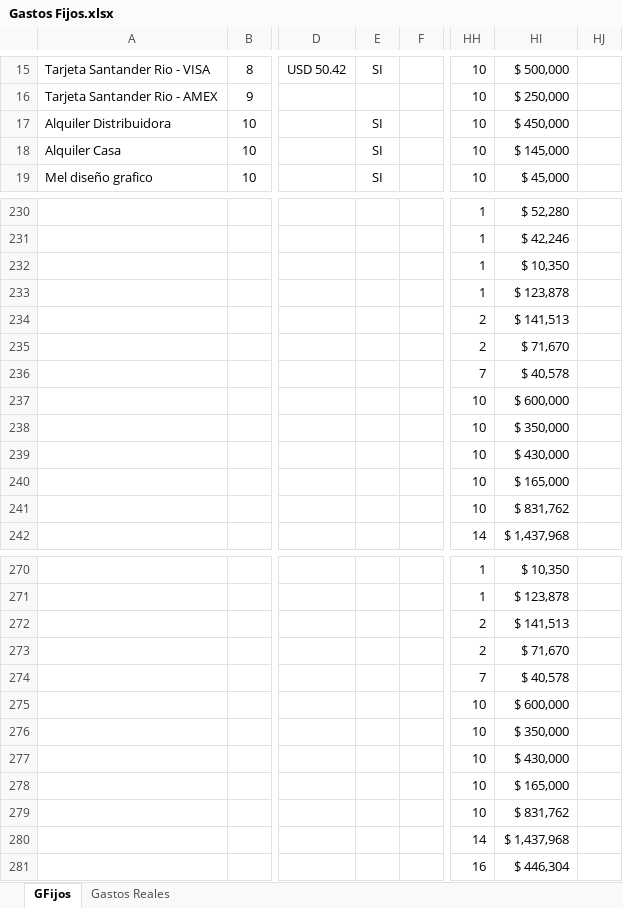
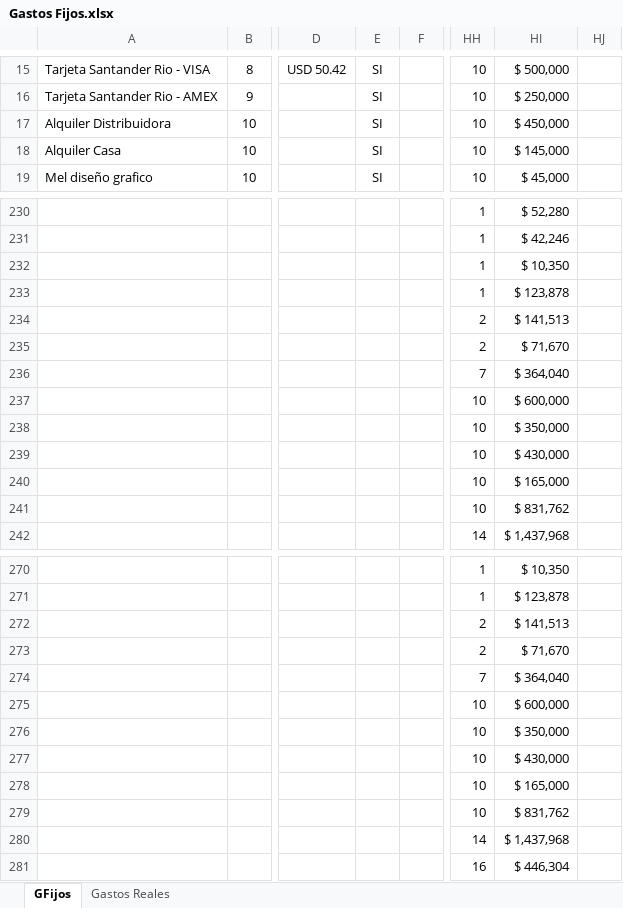
Before and after one commit to maxifercotizador/Proyecto-Privado, an Excel workbook: Gastos Fijos.xlsx, sheet GFijos, drawn as a sheet; only a part is shown, gaps mark what is left out; values as stored, in another font and other column widths than the file's, no borders; conditional formats not drawn; the diff covers the shown part only; the diff names each change by its address in the sheet, - before the commit and + after, or states it on an @@ line.

```diff
--- a/Gastos Fijos.xlsx (sheet GFijos)
+++ b/Gastos Fijos.xlsx (sheet GFijos)
-E16: (empty)
+E16: SI
-HI236: $ 40,578
+HI236: $ 364,040
-HI274: $ 40,578
+HI274: $ 364,040
```
Also changed, not shown: 1 added row, 1 removed row and 44 edited cells elsewhere in this sheet, sheet Gastos Reales, formulas that keep their value, 1 other file.
